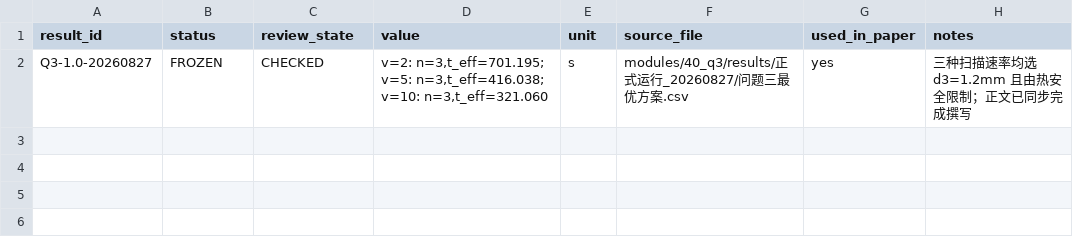
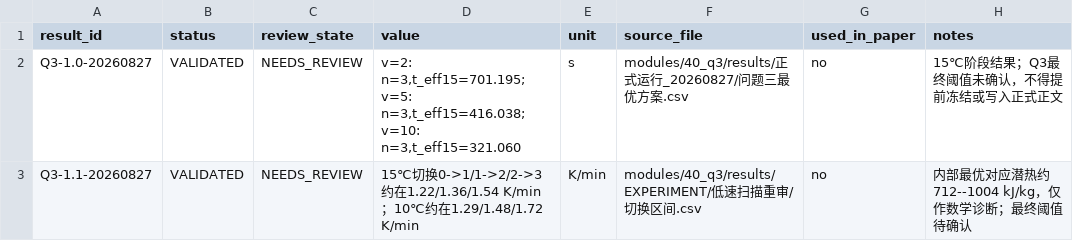
Before and after one commit to Solstica/Scrimmage8, a CSV file: modules/40_q3/results/registry.csv, drawn as a sheet.

```diff
--- a/modules/40_q3/results/registry.csv
+++ b/modules/40_q3/results/registry.csv
@@ -1,2 +1,3 @@
 result_id,status,review_state,value,unit,source_file,used_in_paper,notes
-Q3-1.0-20260827,FROZEN,CHECKED,"v=2: n=3,t_eff=701.195; v=5: n=3,t_eff=416.038; v=10: n=3,t_eff=321.060",s,modules/40_q3/results/正式运行_20260827/问题三最优方案.csv,yes,"三种扫描速率均选 d3=1.2mm 且由热安全限制；正文已同步完成撰写"
+Q3-1.0-20260827,VALIDATED,NEEDS_REVIEW,"v=2: n=3,t_eff15=701.195; v=5: n=3,t_eff15=416.038; v=10: n=3,t_eff15=321.060",s,modules/40_q3/results/正式运行_20260827/问题三最优方案.csv,no,"15℃阶段结果；Q3最终阈值未确认，不得提前冻结或写入正式正文"
+Q3-1.1-20260827,VALIDATED,NEEDS_REVIEW,"15℃切换0->1/1->2/2->3约在1.22/1.36/1.54 K/min；10℃约在1.29/1.48/1.72 K/min",K/min,modules/40_q3/results/EXPERIMENT/低速扫描重审/切换区间.csv,no,"内部最优对应潜热约712--1004 kJ/kg，仅作数学诊断；最终阈值待确认"
```
Also changed, not shown: 17 other files.
